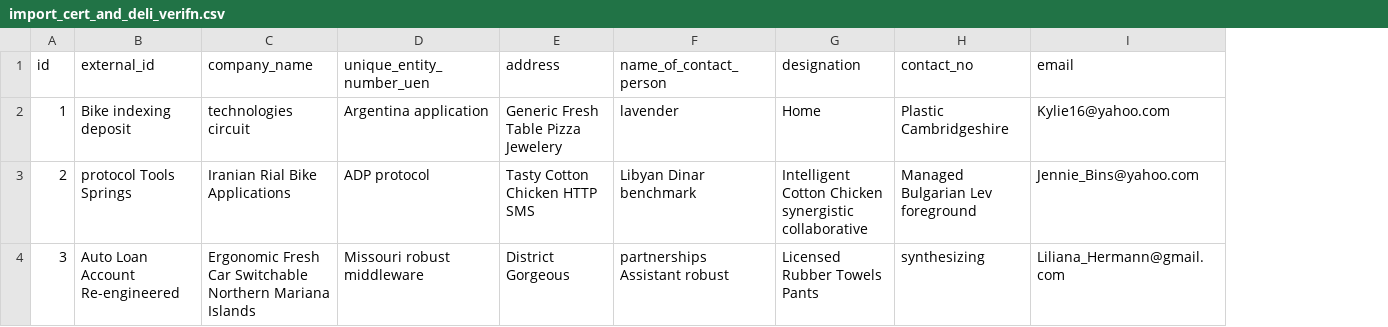
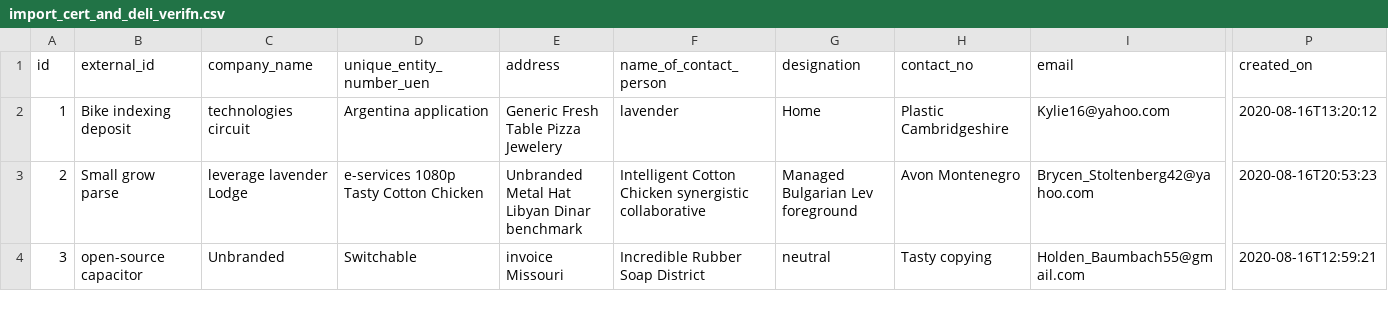
Before and after one commit to kthivahar/icdv_intranet, a CSV file: src/main/resources/config/liquibase/fake-data/import_cert_and_deli_verifn.csv, drawn as a sheet; only a part is shown, gaps mark what is left out; the diff covers the shown part only; the diff names each change by its address in the sheet, - before the commit and + after, or states it on an @@ line.

```diff
--- a/src/main/resources/config/liquibase/fake-data/import_cert_and_deli_verifn.csv
+++ b/src/main/resources/config/liquibase/fake-data/import_cert_and_deli_verifn.csv
+column P (created_on), rows 2-4: 2020-08-16T13:20:12 | 2020-08-16T20:53:23 | 2020-08-16T12:59:21
-B3 (external_id): protocol Tools Springs
+B3 (external_id): Small grow parse
-C3 (company_name): Iranian Rial Bike Applications
+C3 (company_name): leverage lavender Lodge
-D3 (unique_entity_number_uen): ADP protocol
+D3 (unique_entity_number_uen): e-services 1080p Tasty Cotton Chicken
-E3 (address): Tasty Cotton Chicken HTTP SMS
+E3 (address): Unbranded Metal Hat Libyan Dinar benchmark
-F3 (name_of_contact_person): Libyan Dinar benchmark
+F3 (name_of_contact_person): Intelligent Cotton Chicken synergistic collaborative
-G3 (designation): Intelligent Cotton Chicken synergistic collaborative
+G3 (designation): Managed Bulgarian Lev foreground
-H3 (contact_no): Managed Bulgarian Lev foreground
+H3 (contact_no): Avon Montenegro
-I3 (email): Jennie_Bins@yahoo.com
+I3 (email): Brycen_Stoltenberg42@yahoo.com
-B4 (external_id): Auto Loan Account Re-engineered
+B4 (external_id): open-source capacitor
-C4 (company_name): Ergonomic Fresh Car Switchable Northern Mariana Islands
+C4 (company_name): Unbranded
-D4 (unique_entity_number_uen): Missouri robust middleware
+D4 (unique_entity_number_uen): Switchable
-E4 (address): District Gorgeous
+E4 (address): invoice Missouri
-F4 (name_of_contact_person): partnerships Assistant robust
+F4 (name_of_contact_person): Incredible Rubber Soap District
-G4 (designation): Licensed Rubber Towels Pants
+G4 (designation): neutral
-H4 (contact_no): synthesizing
+H4 (contact_no): Tasty copying
-I4 (email): Liliana_Hermann@gmail.com
+I4 (email): Holden_Baumbach55@gmail.com
```
Also changed, not shown: 94 edited cells elsewhere in this file, 11 other files.
